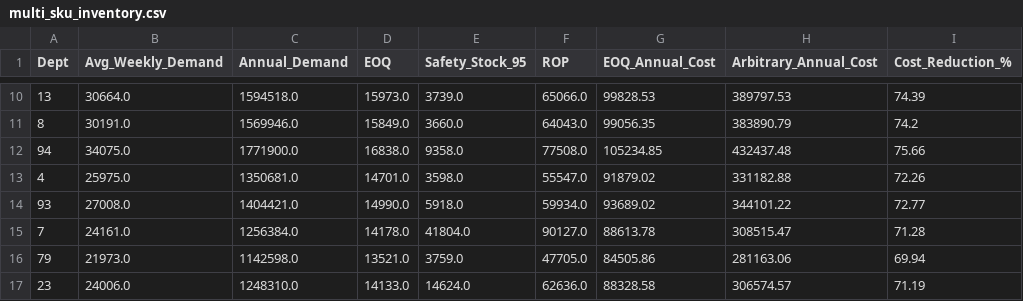
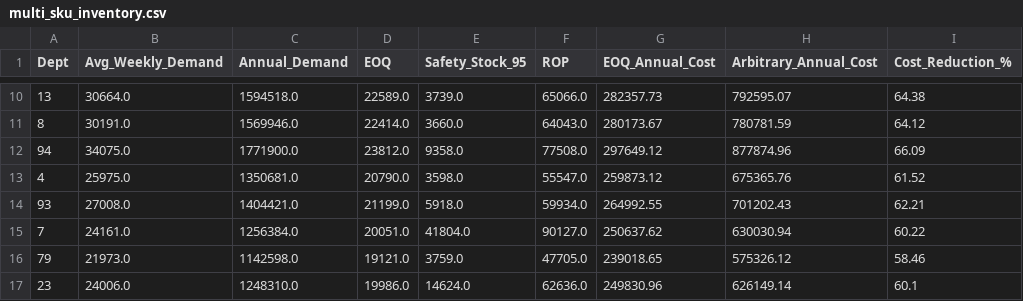
Before and after one commit to sakshibwahah/demand-forecasting-sc, a CSV file: outputs/multi_sku_inventory.csv, drawn as a sheet; only a part is shown, gaps mark what is left out; the diff covers the shown part only.

Commit message:
Fix XGBoost pipeline: save predictions, use XGB for inventory inputs, fix demand_std to forecast error,change assumed values of unit cost and ordering cost

```diff
--- a/outputs/multi_sku_inventory.csv
+++ b/outputs/multi_sku_inventory.csv
@@ -10,8 +10,8 @@ Dept,Avg_Weekly_Demand,Annual_Demand,EOQ,Safety_Stock_95,ROP,EOQ_Annual_Cost,Arb
-13,30664.0,1594518.0,15973.0,3739.0,65066.0,99828.53,389797.53,74.39
-8,30191.0,1569946.0,15849.0,3660.0,64043.0,99056.35,383890.79,74.2
-94,34075.0,1771900.0,16838.0,9358.0,77508.0,105234.85,432437.48,75.66
-4,25975.0,1350681.0,14701.0,3598.0,55547.0,91879.02,331182.88,72.26
-93,27008.0,1404421.0,14990.0,5918.0,59934.0,93689.02,344101.22,72.77
-7,24161.0,1256384.0,14178.0,41804.0,90127.0,88613.78,308515.47,71.28
-79,21973.0,1142598.0,13521.0,3759.0,47705.0,84505.86,281163.06,69.94
-23,24006.0,1248310.0,14133.0,14624.0,62636.0,88328.58,306574.57,71.19
+13,30664.0,1594518.0,22589.0,3739.0,65066.0,282357.73,792595.07,64.38
+8,30191.0,1569946.0,22414.0,3660.0,64043.0,280173.67,780781.59,64.12
+94,34075.0,1771900.0,23812.0,9358.0,77508.0,297649.12,877874.96,66.09
+4,25975.0,1350681.0,20790.0,3598.0,55547.0,259873.12,675365.76,61.52
+93,27008.0,1404421.0,21199.0,5918.0,59934.0,264992.55,701202.43,62.21
+7,24161.0,1256384.0,20051.0,41804.0,90127.0,250637.62,630030.94,60.22
+79,21973.0,1142598.0,19121.0,3759.0,47705.0,239018.65,575326.12,58.46
+23,24006.0,1248310.0,19986.0,14624.0,62636.0,249830.96,626149.14,60.1
```
Also changed, not shown: 52 edited cells elsewhere in this file, outputs/forecast_output.csv, 13 other files.
